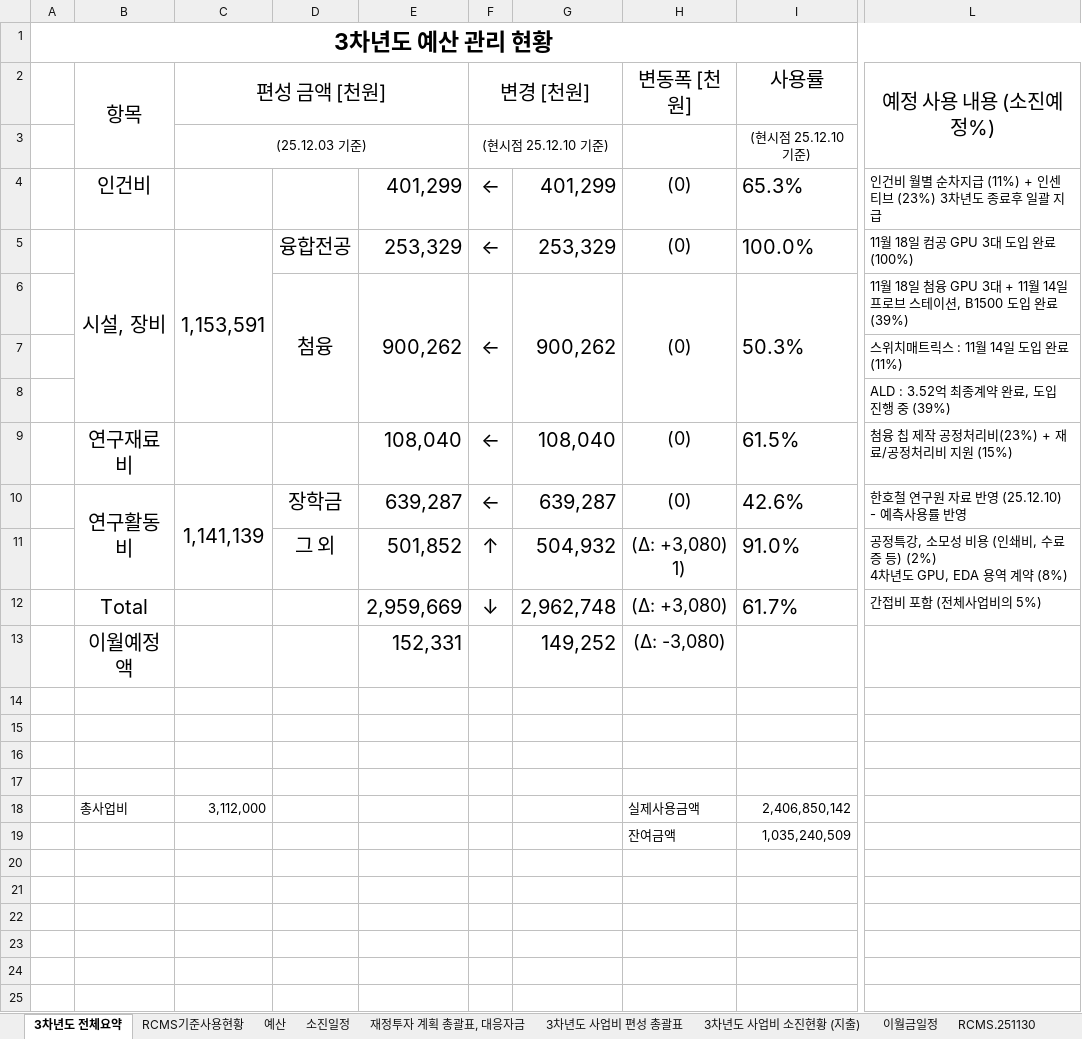
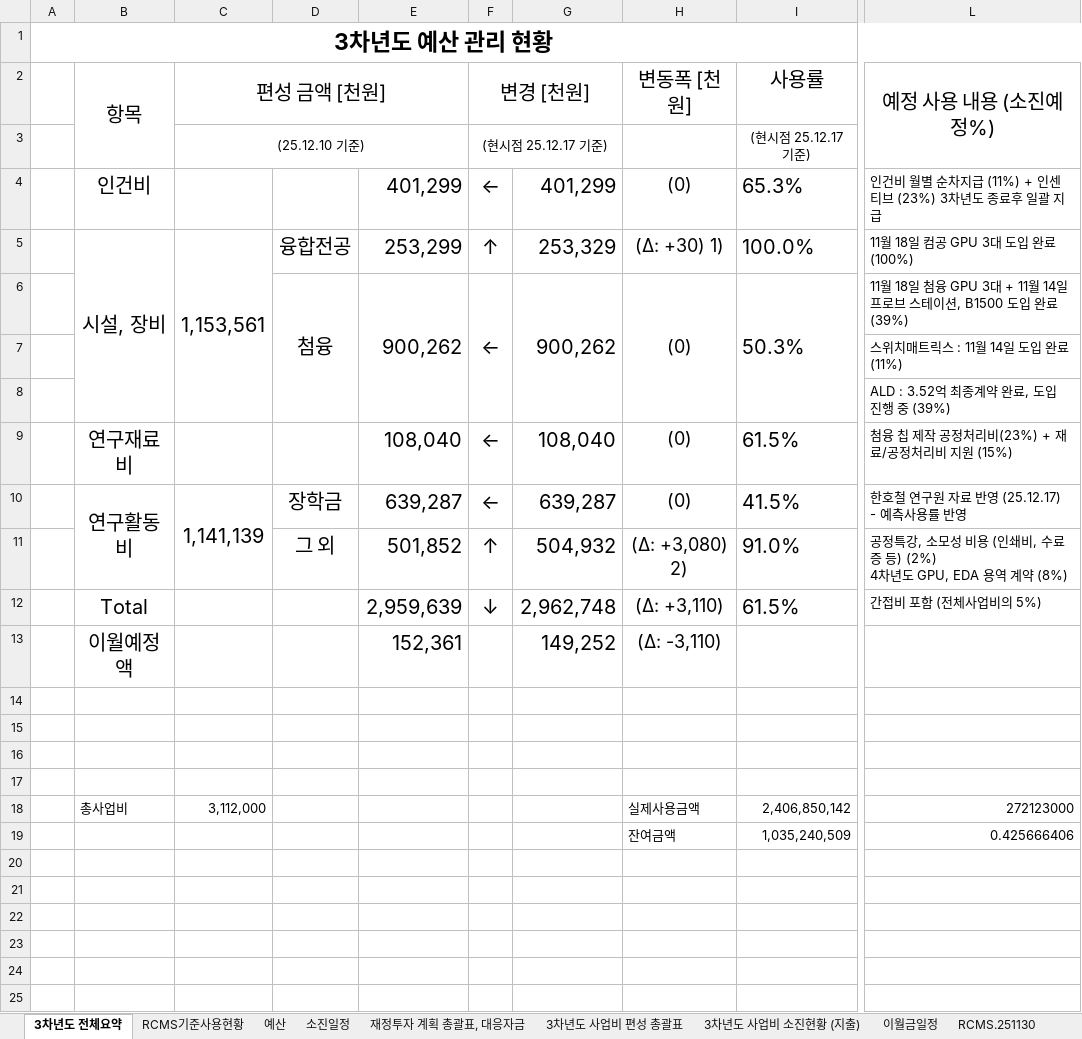
Before and after one commit to vectorcont62-dev/SSSU-third, an Excel workbook: 3차년도예산_31.12억.xlsx, sheet 3차년도 전체요약, drawn as a sheet; only a part is shown, gaps mark what is left out; values as stored, in another font and other column widths than the file's, no borders; the diff names each change by its address in the sheet, - before the commit and + after, or states it on an @@ line.

```diff
--- a/3차년도예산_31.12억.xlsx (sheet 3차년도 전체요약)
+++ b/3차년도예산_31.12억.xlsx (sheet 3차년도 전체요약)
-C3 (편성 금액 [천원]): (25.12.03 기준)
+C3 (편성 금액 [천원]): (25.12.10 기준)
-F3 (변경 [천원]): (현시점 25.12.10 기준)
+F3 (변경 [천원]): (현시점 25.12.17 기준)
-I3 (사용률): (현시점 25.12.10 기준)
+I3 (사용률): (현시점 25.12.17 기준)
-C5 (편성 금액 [천원]): 1,153,591
+C5 (편성 금액 [천원]): 1,153,561
-E5: 253,329
+E5: 253,299
-F5 (변경 [천원]): ←
+F5 (변경 [천원]): ↑
-H5 (변동폭 [천원]): (0)
+H5 (변동폭 [천원]): (Δ: +30) 1)
-I10 (사용률): 42.6%
+I10 (사용률): 41.5%
-L10 (예정 사용 내용 (소진예정%)): 한호철 연구원 자료 반영 (25.12.10) - 예측사용률 반영
+L10 (예정 사용 내용 (소진예정%)): 한호철 연구원 자료 반영 (25.12.17) - 예측사용률 반영
-H11 (변동폭 [천원]): (Δ: +3,080) 1)
+H11 (변동폭 [천원]): (Δ: +3,080) 2)
-E12: 2,959,669
+E12: 2,959,639
-H12 (변동폭 [천원]): (Δ: +3,080)
+H12 (변동폭 [천원]): (Δ: +3,110)
-I12 (사용률): 61.7%
+I12 (사용률): 61.5%
-E13: 152,331
+E13: 152,361
-H13 (변동폭 [천원]): (Δ: -3,080)
+H13 (변동폭 [천원]): (Δ: -3,110)
-L18 (예정 사용 내용 (소진예정%)): (empty)
+L18 (예정 사용 내용 (소진예정%)): 272123000
-L19 (예정 사용 내용 (소진예정%)): (empty)
+L19 (예정 사용 내용 (소진예정%)): 0.425666406
```
Also changed, not shown: 8 other files.
